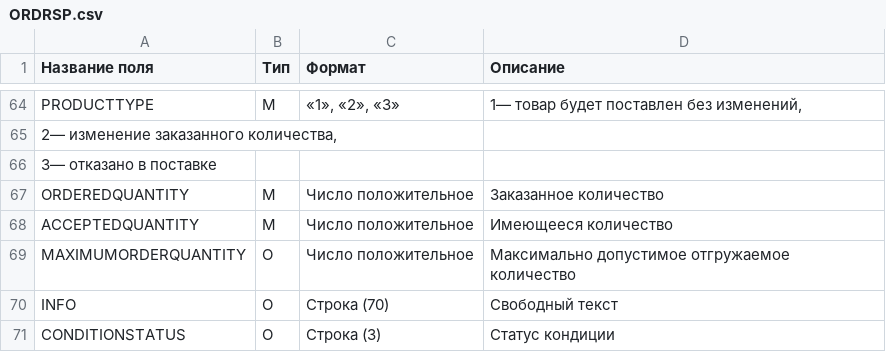
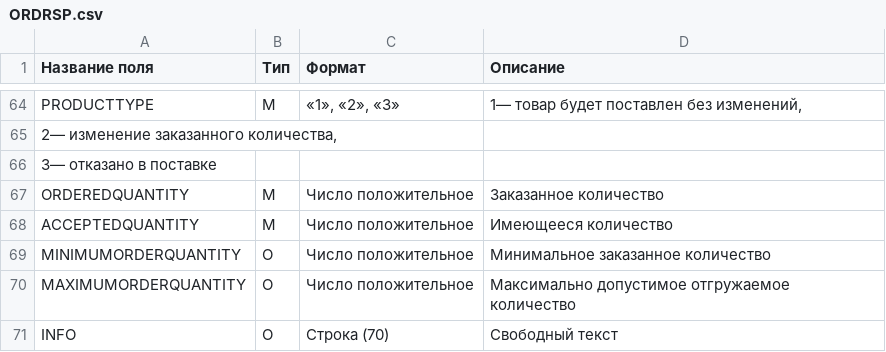
Before and after one commit to EDI-N/Docs, a CSV file: docs/XML/files/ORDRSP.csv, drawn as a sheet; only a part is shown, gaps mark what is left out; the shorter side is filled out with more unchanged rows; the diff names each change by its address in the sheet, - before the commit and + after, or states it on an @@ line.

```diff
--- a/docs/XML/files/ORDRSP.csv
+++ b/docs/XML/files/ORDRSP.csv
+row 69: MINIMUMORDERQUANTITY | О | Число положительное | Минимальное заказанное количество
```
Also changed, not shown: docs/XML/files/DESADV.csv, docs/XML/files/RECADV.csv.
